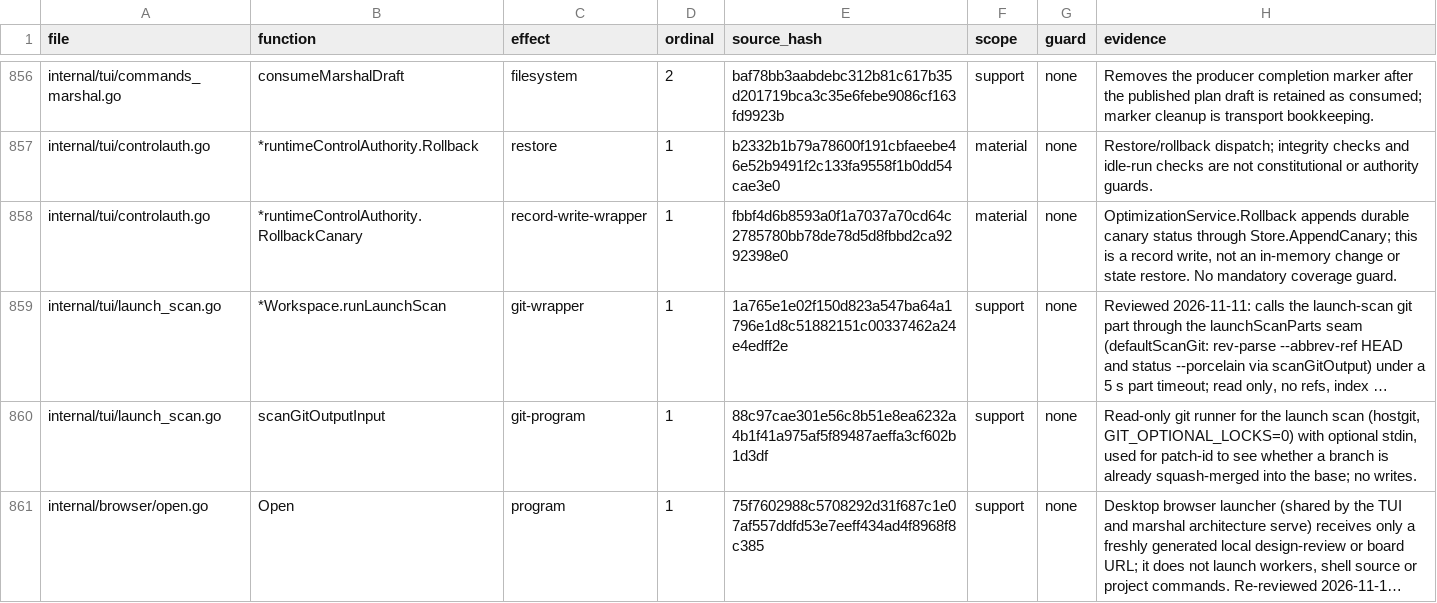
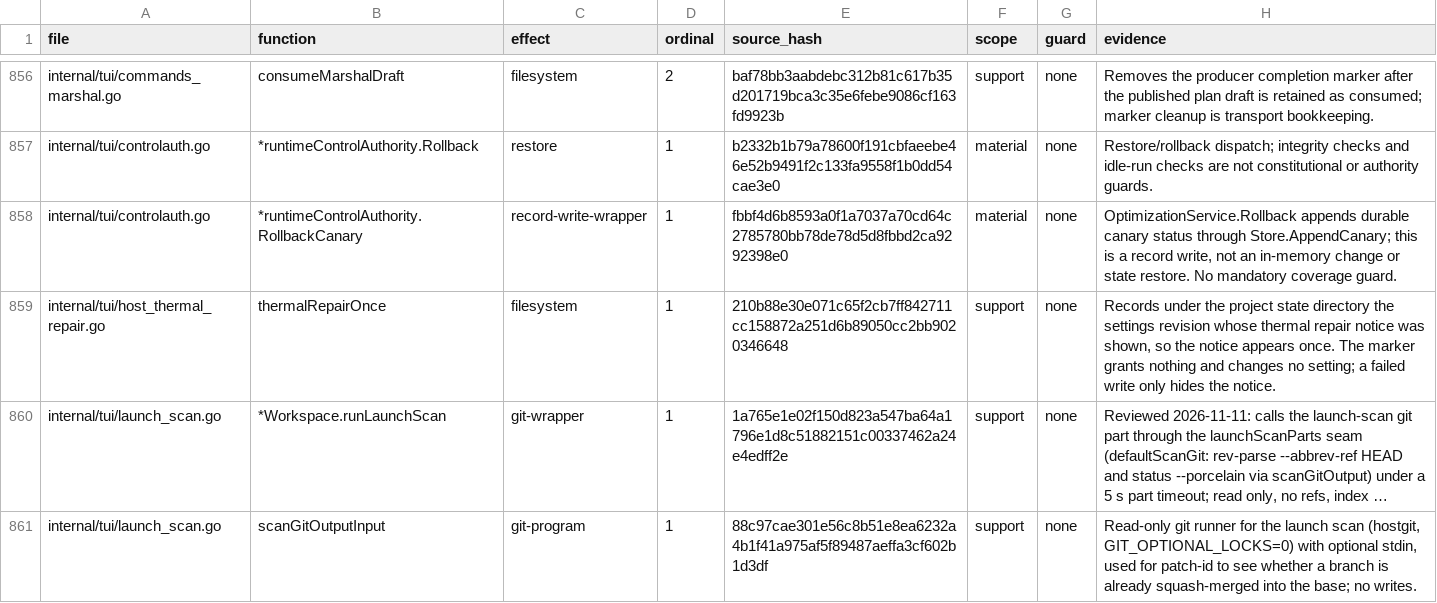
Before and after one commit to Zen1th53/marshal, a CSV file: tools/effect-inventory/sites.csv, drawn as a sheet; only a part is shown, gaps mark what is left out; the shorter side is filled out with more unchanged rows; long unchanged cells end in …; the diff names each change by its address in the sheet, - before the commit and + after, or states it on an @@ line.

Commit message:
Keep the thermal lane cap in memory and repair caps saved by earlier sessions
An accepted host-watch request now sets a temporary lane cap that new
admissions read as the lower of the configured and approved caps. It is
never saved and clears when the CPU cools, the rule is off or the watcher
stops. The Host view and the Web Board show the approved cap only.

At start, a global-cap an earlier release saved for the thermal guard is
returned to its previous value by revision when the owner's decision and
the change it caused are still the latest facts. A value that cannot be
proved is kept with a notice shown once; later owner edits are kept.
Unusable thermal thresholds fall back to the defaults.

```diff
--- a/tools/effect-inventory/sites.csv
+++ b/tools/effect-inventory/sites.csv
+row 859: internal/tui/host_thermal_repair.go | thermalRepairOnce | filesystem | 1 | 210b88e30e071c65f2cb7ff842711cc158872a251d6b89050cc2bb9020346648 | support | none | Records under the project state directory the settings revision whose thermal repair notice was shown, so the notice appears once. The marker grants nothing and changes no setting; a failed write only hides the notice.
```
Also changed, not shown: 14 other files.
